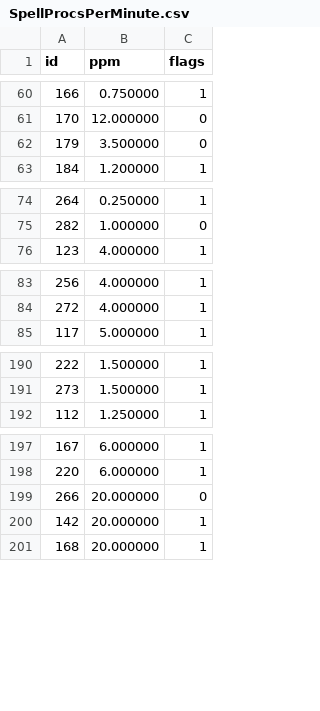
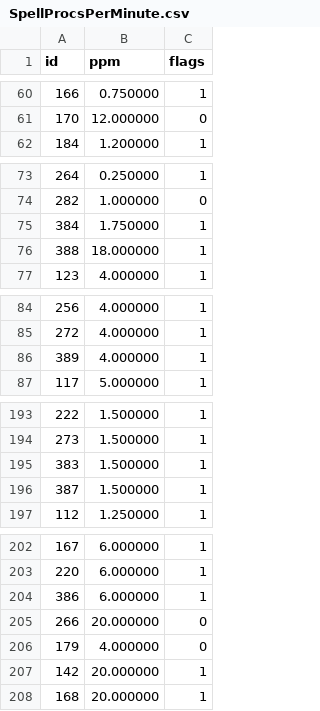
Before and after one commit to herotc/hero-dbc, a CSV file: DBC/generated/SpellProcsPerMinute.csv, drawn as a sheet; only a part is shown, gaps mark what is left out; the diff covers the shown part only.

```diff
--- a/DBC/generated/SpellProcsPerMinute.csv
+++ b/DBC/generated/SpellProcsPerMinute.csv
@@ -61,3 +61,2 @@ id,ppm,flags
 170,12.000000,0
-179,3.500000,0
 184,1.200000,1
@@ -75,2 +74,4 @@ id,ppm,flags
 282,1.000000,0
+384,1.750000,1
+388,18.000000,1
 123,4.000000,1
@@ -84,2 +85,3 @@ id,ppm,flags
 272,4.000000,1
+389,4.000000,1
 117,5.000000,1
@@ -191,2 +194,4 @@ id,ppm,flags
 273,1.500000,1
+383,1.500000,1
+387,1.500000,1
 112,1.250000,1
@@ -198,3 +203,5 @@ id,ppm,flags
 220,6.000000,1
+386,6.000000,1
 266,20.000000,0
+179,4.000000,0
 142,20.000000,1
```
Also changed, not shown: 1 added row elsewhere in this file, DBC/generated/GemProperties.csv, DBC/generated/JournalEncounterItem.csv, 14 other files.
